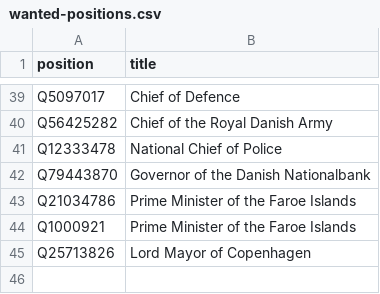
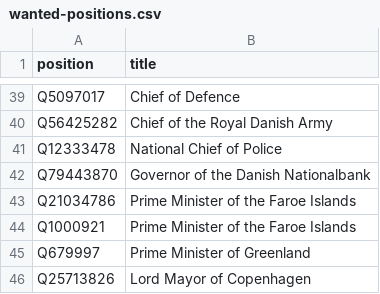
Before and after one commit to every-politician-scrapers/denmark-cabinet, a CSV file: wikidata/wanted-positions.csv, drawn as a sheet; only a part is shown, gaps mark what is left out.

```diff
--- a/wikidata/wanted-positions.csv
+++ b/wikidata/wanted-positions.csv
@@ -44,2 +44,3 @@ Q21034786,Prime Minister of the Faroe Islands
 Q1000921,Prime Minister of the Faroe Islands
+Q679997,Prime Minister of Greenland
 Q25713826,Lord Mayor of Copenhagen
```
Also changed, not shown: html/current.csv, 1 other file.
